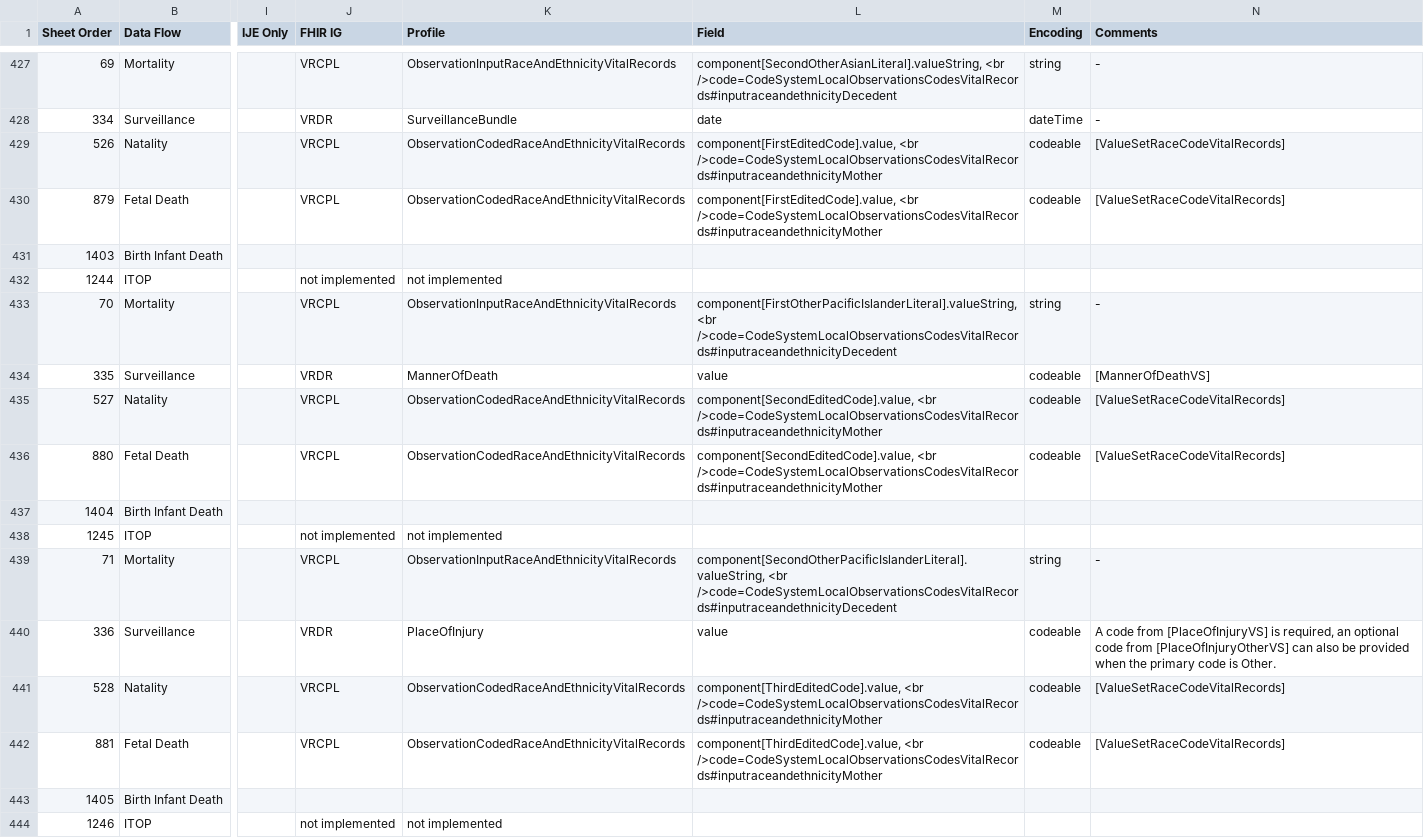
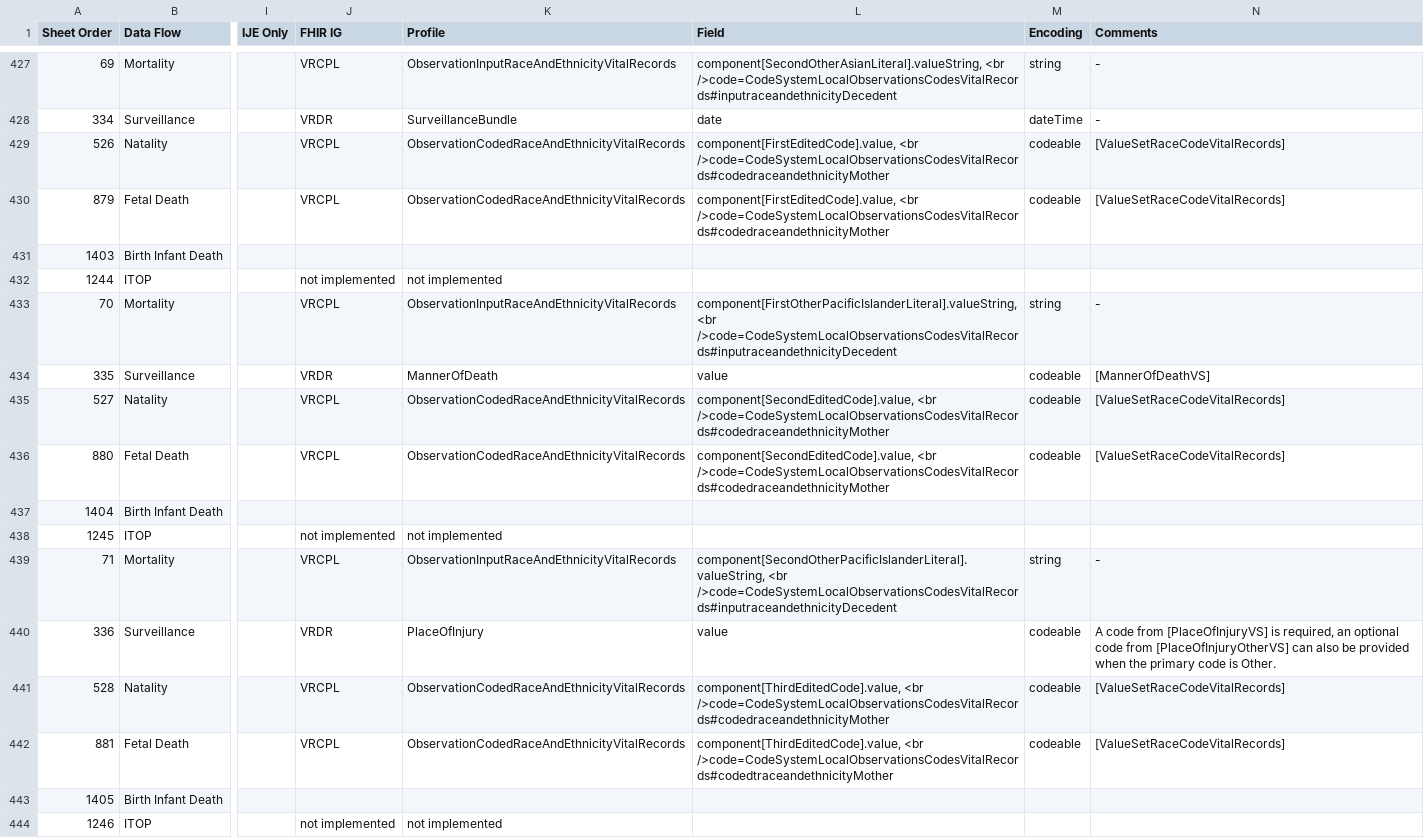
Before and after one commit to nightingaleproject/vital_records_sheets, a CSV file: IJE_File_Layouts_and_FHIR_Mapping_24-06-21.csv, drawn as a sheet; only a part is shown, gaps mark what is left out; the diff covers the shown part only; the diff names each change by its address in the sheet, - before the commit and + after, or states it on an @@ line.

Commit message:
coded ethnicity update

```diff
--- a/IJE_File_Layouts_and_FHIR_Mapping_24-06-21.csv
+++ b/IJE_File_Layouts_and_FHIR_Mapping_24-06-21.csv
-L429:L430 (Field): component[FirstEditedCode].value, <br />code=CodeSystemLocalObservationsCodesVitalRecords#inputraceandethnicityMother
+L429:L430 (Field): component[FirstEditedCode].value, <br />code=CodeSystemLocalObservationsCodesVitalRecords#codedraceandethnicityMother
-L435:L436 (Field): component[SecondEditedCode].value, <br />code=CodeSystemLocalObservationsCodesVitalRecords#inputraceandethnicityMother
+L435:L436 (Field): component[SecondEditedCode].value, <br />code=CodeSystemLocalObservationsCodesVitalRecords#codedraceandethnicityMother
-L441 (Field): component[ThirdEditedCode].value, <br />code=CodeSystemLocalObservationsCodesVitalRecords#inputraceandethnicityMother
+L441 (Field): component[ThirdEditedCode].value, <br />code=CodeSystemLocalObservationsCodesVitalRecords#codedraceandethnicityMother
-L442 (Field): component[ThirdEditedCode].value, <br />code=CodeSystemLocalObservationsCodesVitalRecords#inputraceandethnicityMother
+L442 (Field): component[ThirdEditedCode].value, <br />code=CodeSystemLocalObservationsCodesVitalRecords#codedtraceandethnicityMother
```
Also changed, not shown: 85 edited cells elsewhere in this file.
